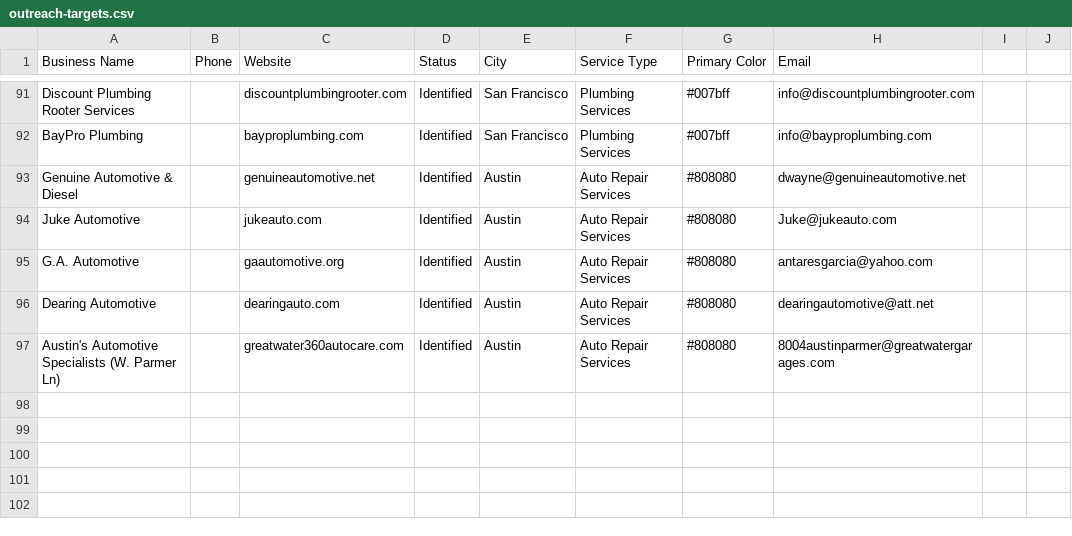
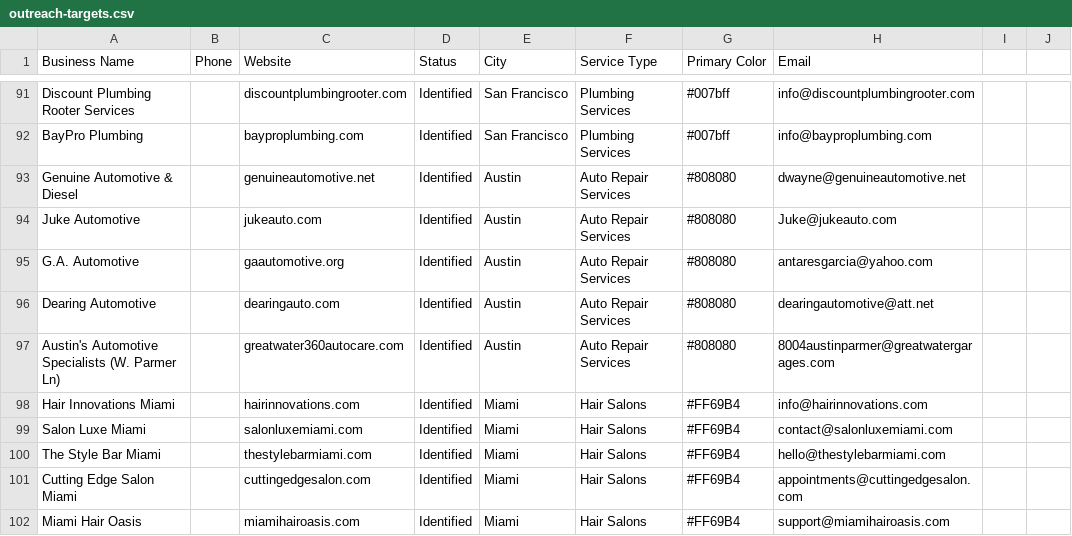
Before and after one commit to aimadetools/race-gemini, a CSV file: outreach-targets.csv, drawn as a sheet; only a part is shown, gaps mark what is left out.

Commit message:
feat: Add new outreach targets for Hair Salons in Miami, FL and regenerate outreach emails

```diff
--- a/outreach-targets.csv
+++ b/outreach-targets.csv
@@ -97 +97,6 @@ Dearing Automotive,,dearingauto.com,Identified,Austin,Auto Repair Services,#8080
 Austin's Automotive Specialists (W. Parmer Ln),,greatwater360autocare.com,Identified,Austin,Auto Repair Services,#808080,8004austinparmer@greatwatergarages.com
+Hair Innovations Miami,,hairinnovations.com,Identified,Miami,Hair Salons,#FF69B4,info@hairinnovations.com
+Salon Luxe Miami,,salonluxemiami.com,Identified,Miami,Hair Salons,#FF69B4,contact@salonluxemiami.com
+The Style Bar Miami,,thestylebarmiami.com,Identified,Miami,Hair Salons,#FF69B4,hello@thestylebarmiami.com
+Cutting Edge Salon Miami,,cuttingedgesalon.com,Identified,Miami,Hair Salons,#FF69B4,appointments@cuttingedgesalon.com
+Miami Hair Oasis,,miamihairoasis.com,Identified,Miami,Hair Salons,#FF69B4,support@miamihairoasis.com
```
Also changed, not shown: 1 other file.
